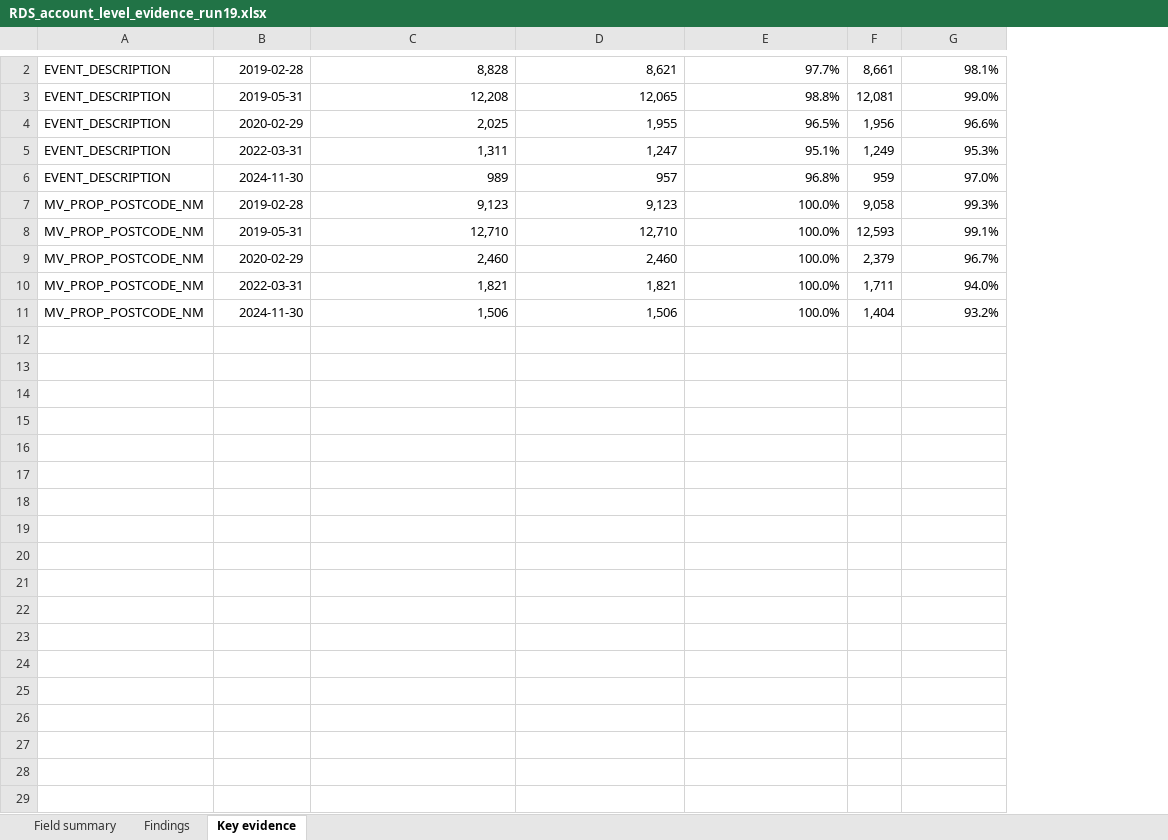
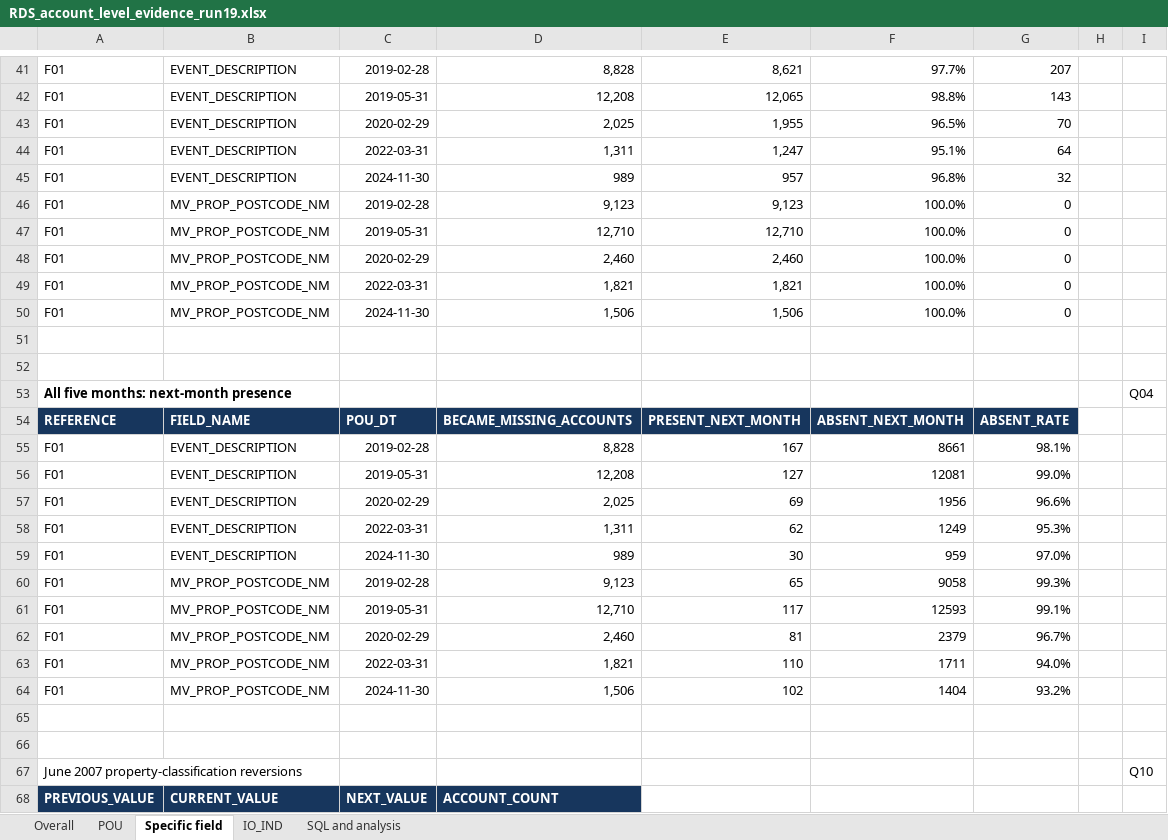
Before and after one commit to shersun711-svg/Project-validation, an Excel workbook: DQ_ENGINE/review_results/RDS/2026-10-27/RDS_account_level_evidence_run19.xlsx, sheet Specific field, drawn as a sheet; only a part is shown, gaps mark what is left out; values as stored, in another font and other column widths than the file's, no borders; removed rows and columns are numbered as before the commit, all else as after; the diff covers the shown part only; the diff names each change by its address in the sheet, - before the commit and + after, or states it on an @@ line.

Commit message:
Preserve account review working papers with SQL and aggregate evidence

```diff
--- a/DQ_ENGINE/review_results/RDS/2026-10-27/RDS_account_level_evidence_run19.xlsx (sheet Specific field)
+++ b/DQ_ENGINE/review_results/RDS/2026-10-27/RDS_account_level_evidence_run19.xlsx (sheet Specific field)
-sheet tab: Field summary
+sheet tab: Overall
-sheet tab: Findings
+sheet tab: POU
-sheet tab: Key evidence
+sheet tab: Specific field
+sheet tab: IO_IND
+sheet tab: SQL and analysis
+column A, rows 41-50: all F01
-column F, rows 2-11: 8,661 | 12,081 | 1,956 | 1,249 | 959 | 9,058 | 12,593 | 2,379 | 1,711 | 1,404
+column H, empty
+column I, empty
-G41: 98.1%
+G41: 207
-G42: 99.0%
+G42: 143
-G43: 96.6%
+G43: 70
-G44: 95.3%
+G44: 64
-G45: 97.0%
+G45: 32
-G46: 99.3%
+G46: 0
-G47: 99.1%
+G47: 0
-G48: 96.7%
+G48: 0
-G49: 94.0%
+G49: 0
-G50: 93.2%
+G50: 0
+row 51: (empty)
+row 52: (empty)
+row 53: All five months: next-month presence |  |  |  |  |  |  |  | Q04
+row 54: REFERENCE | FIELD_NAME | POU_DT | BECAME_MISSING_ACCOUNTS | PRESENT_NEXT_MONTH | ABSENT_NEXT_MONTH | ABSENT_RATE
+row 55: F01 | EVENT_DESCRIPTION | 2019-02-28 | 8,828 | 167 | 8661 | 98.1%
+row 56: F01 | EVENT_DESCRIPTION | 2019-05-31 | 12,208 | 127 | 12081 | 99.0%
+row 57: F01 | EVENT_DESCRIPTION | 2020-02-29 | 2,025 | 69 | 1956 | 96.6%
+row 58: F01 | EVENT_DESCRIPTION | 2022-03-31 | 1,311 | 62 | 1249 | 95.3%
+row 59: F01 | EVENT_DESCRIPTION | 2024-11-30 | 989 | 30 | 959 | 97.0%
+row 60: F01 | MV_PROP_POSTCODE_NM | 2019-02-28 | 9,123 | 65 | 9058 | 99.3%
+row 61: F01 | MV_PROP_POSTCODE_NM | 2019-05-31 | 12,710 | 117 | 12593 | 99.1%
+row 62: F01 | MV_PROP_POSTCODE_NM | 2020-02-29 | 2,460 | 81 | 2379 | 96.7%
+row 63: F01 | MV_PROP_POSTCODE_NM | 2022-03-31 | 1,821 | 110 | 1711 | 94.0%
+row 64: F01 | MV_PROP_POSTCODE_NM | 2024-11-30 | 1,506 | 102 | 1404 | 93.2%
+row 65: (empty)
+row 66: (empty)
+row 67: June 2007 property-classification reversions |  |  |  |  |  |  |  | Q10
+row 68: PREVIOUS_VALUE | CURRENT_VALUE | NEXT_VALUE | ACCOUNT_COUNT
```
Also changed, not shown: 44 added rows, 7 edited cells and cell formats elsewhere in this sheet, sheet POU, sheet Overall, hidden cells, 1 other file.
